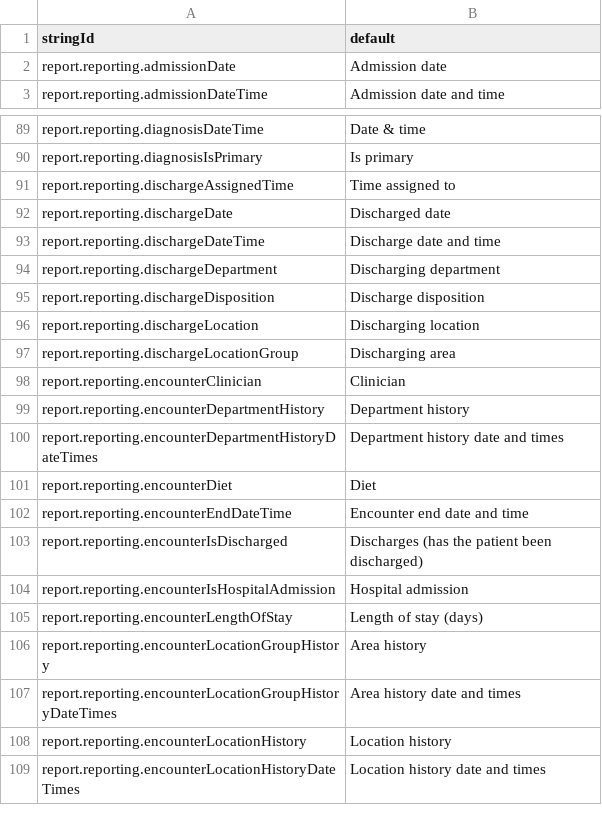
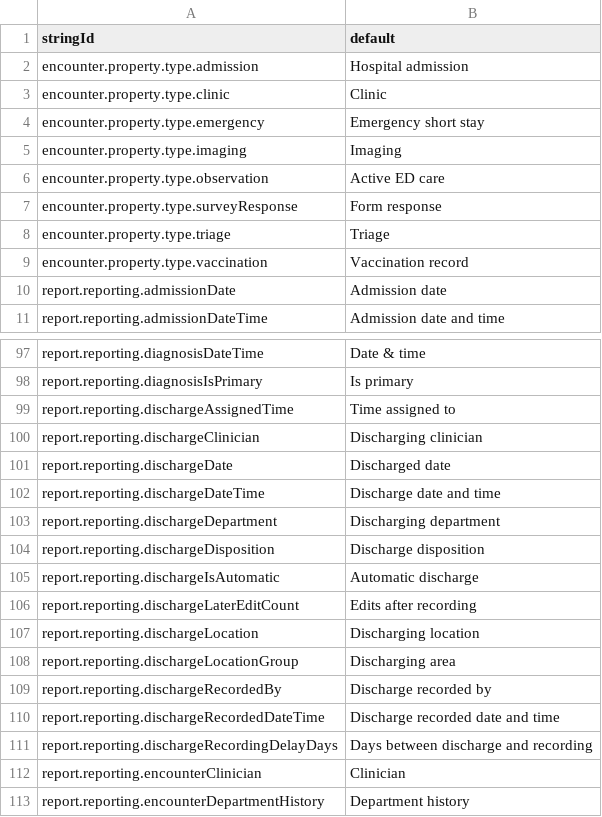
Before and after one commit to beyondessential/tamanu-source-dbt, a CSV file: csv/report_translations_standard.csv, drawn as a sheet; only a part is shown, gaps mark what is left out; the shorter side is filled out with more unchanged rows.

```diff
--- a/csv/report_translations_standard.csv
+++ b/csv/report_translations_standard.csv
@@ -1,2 +1,10 @@
 stringId,default
+encounter.property.type.admission,Hospital admission
+encounter.property.type.clinic,Clinic
+encounter.property.type.emergency,Emergency short stay
+encounter.property.type.imaging,Imaging
+encounter.property.type.observation,Active ED care
+encounter.property.type.surveyResponse,Form response
+encounter.property.type.triage,Triage
+encounter.property.type.vaccination,Vaccination record
 report.reporting.admissionDate,Admission date
@@ -91,2 +99,3 @@ report.reporting.diagnosisIsPrimary,Is primary
 report.reporting.dischargeAssignedTime,Time assigned to
+report.reporting.dischargeClinician,Discharging clinician
 report.reporting.dischargeDate,Discharged date
@@ -95,4 +104,9 @@ report.reporting.dischargeDepartment,Discharging department
 report.reporting.dischargeDisposition,Discharge disposition
+report.reporting.dischargeIsAutomatic,Automatic discharge
+report.reporting.dischargeLaterEditCount,Edits after recording
 report.reporting.dischargeLocation,Discharging location
 report.reporting.dischargeLocationGroup,Discharging area
+report.reporting.dischargeRecordedBy,Discharge recorded by
+report.reporting.dischargeRecordedDateTime,Discharge recorded date and time
+report.reporting.dischargeRecordingDelayDays,Days between discharge and recording
 report.reporting.encounterClinician,Clinician
```
Also changed, not shown: 24 other files.
